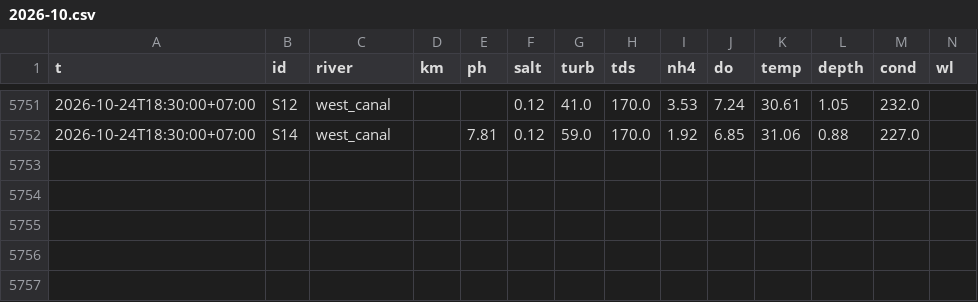
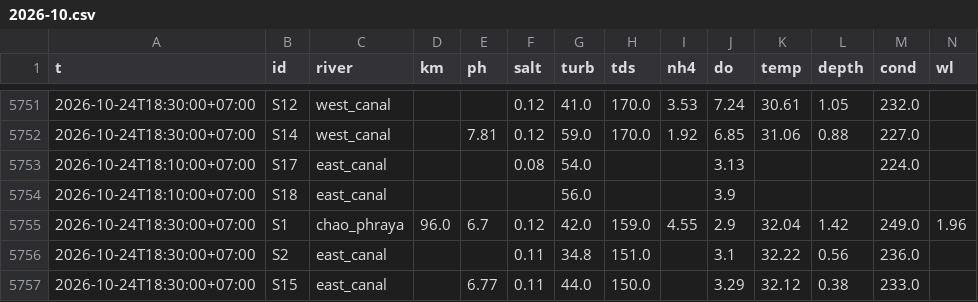
Before and after one commit to dc18sagittariuz/mwa-ec-map, a CSV file: data/history/raw/2026-10.csv, drawn as a sheet; only a part is shown, gaps mark what is left out; the diff names each change by its address in the sheet, - before the commit and + after, or states it on an @@ line.

```diff
--- a/data/history/raw/2026-10.csv
+++ b/data/history/raw/2026-10.csv
+row 5753: 2026-10-24T18:10:00+07:00 | S17 | east_canal |  |  | 0.08 | 54.0 |  |  | 3.13 |  |  | 224.0
+row 5754: 2026-10-24T18:10:00+07:00 | S18 | east_canal |  |  |  | 56.0 |  |  | 3.9
+row 5755: 2026-10-24T18:30:00+07:00 | S1 | chao_phraya | 96.0 | 6.7 | 0.12 | 42.0 | 159.0 | 4.55 | 2.9 | 32.04 | 1.42 | 249.0 | 1.96
+row 5756: 2026-10-24T18:30:00+07:00 | S2 | east_canal |  |  | 0.11 | 34.8 | 151.0 |  | 3.1 | 32.22 | 0.56 | 236.0
+row 5757: 2026-10-24T18:30:00+07:00 | S15 | east_canal |  | 6.77 | 0.11 | 44.0 | 150.0 |  | 3.29 | 32.12 | 0.38 | 233.0
```
Also changed, not shown: 3 other files.
